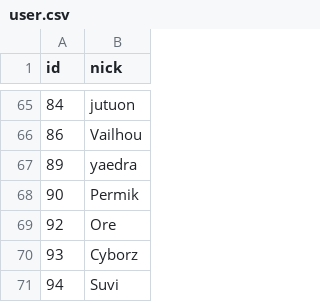
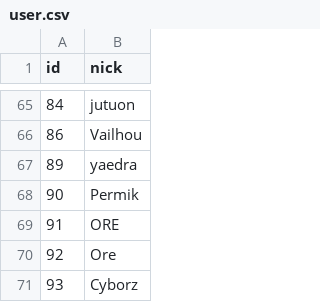
Before and after one commit to HacklabJKL/visitor_data, a CSV file: user.csv, drawn as a sheet; only a part is shown, gaps mark what is left out; the shorter side is filled out with more unchanged rows.

```diff
--- a/user.csv
+++ b/user.csv
@@ -68,2 +68,3 @@ id,nick
 90,Permik
+91,ORE
 92,Ore
```
Also changed, not shown: visit.csv.
